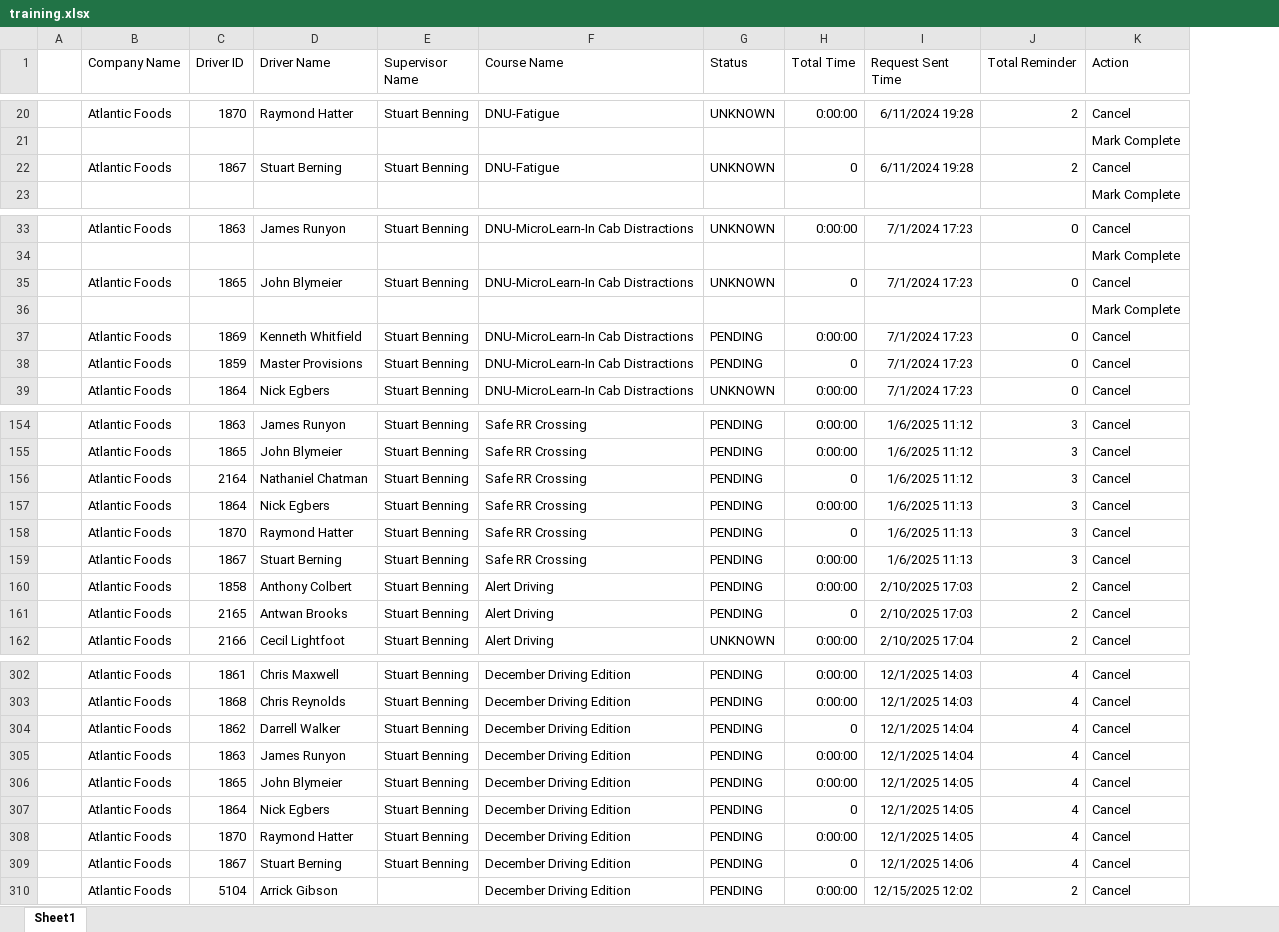
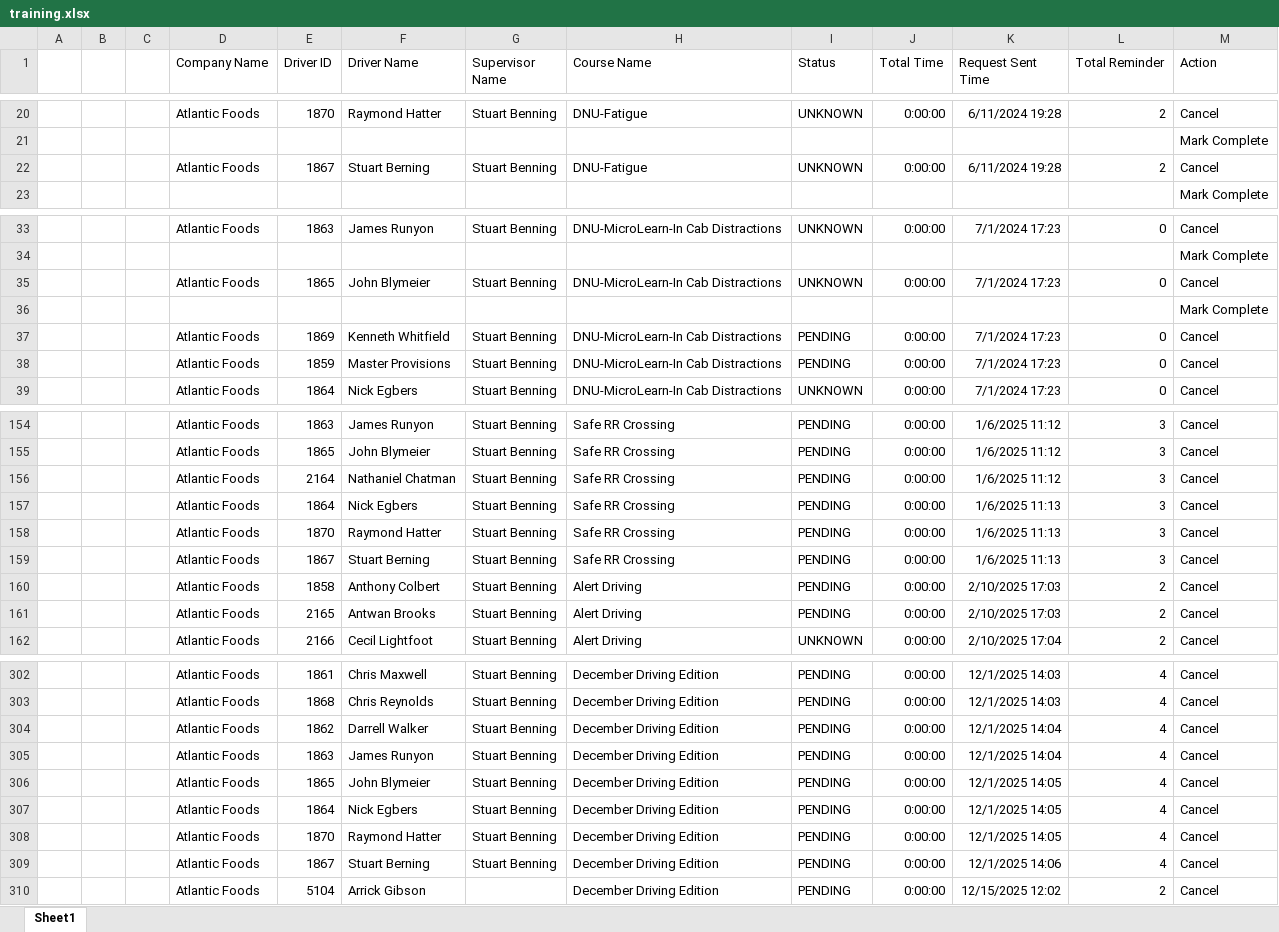
Before and after one commit to jmullins-DEN/Atlantic-Foods, an Excel workbook: training.xlsx, sheet Sheet1, drawn as a sheet; only a part is shown, gaps mark what is left out; values as stored, in another font and other column widths than the file's, no borders; addresses are those after the commit; the diff covers the shown part only; the diff names each change by its address in the sheet, - before the commit and + after, or states it on an @@ line.

Commit message:
Weekly data update: training.xlsx

```diff
--- a/training.xlsx (sheet Sheet1)
+++ b/training.xlsx (sheet Sheet1)
+column B, empty
+column C, empty
-J22 (Total Time): 0
+J22 (Total Time): 0:00:00
-J35 (Total Time): 0
+J35 (Total Time): 0:00:00
-J38 (Total Time): 0
+J38 (Total Time): 0:00:00
-J156 (Total Time): 0
+J156 (Total Time): 0:00:00
-J158 (Total Time): 0
+J158 (Total Time): 0:00:00
-J161 (Total Time): 0
+J161 (Total Time): 0:00:00
-J304 (Total Time): 0
+J304 (Total Time): 0:00:00
-J307 (Total Time): 0
+J307 (Total Time): 0:00:00
-J309 (Total Time): 0
+J309 (Total Time): 0:00:00
```
Also changed, not shown: 17 edited cells elsewhere in this sheet.
